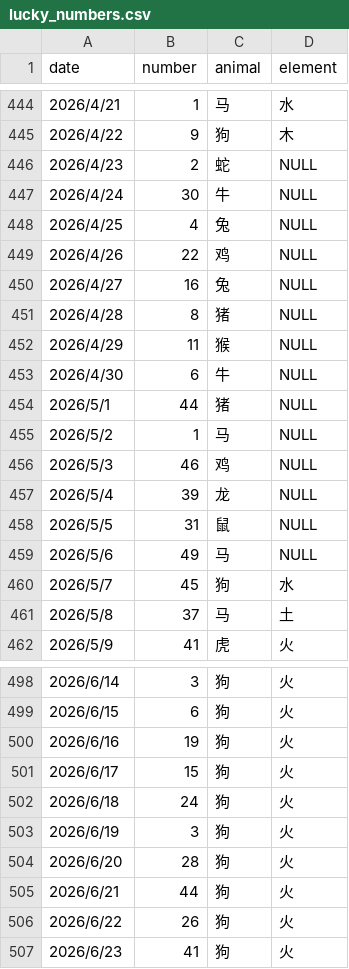
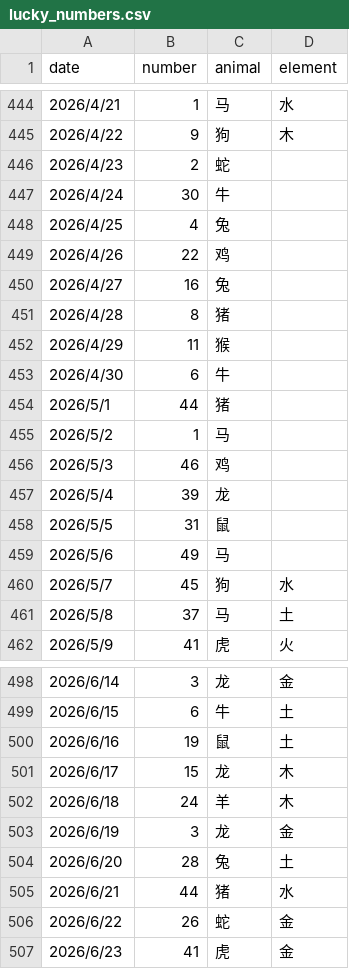
Before and after one commit to invisiable/ailiuhe, a CSV file: data/lucky_numbers.csv, drawn as a sheet; only a part is shown, gaps mark what is left out; the diff covers the shown part only.

```diff
--- a/data/lucky_numbers.csv
+++ b/data/lucky_numbers.csv
@@ -445,16 +445,16 @@
 2026/4/22,9,狗,木
-2026/4/23,2,蛇,NULL
-2026/4/24,30,牛,NULL
-2026/4/25,4,兔,NULL
-2026/4/26,22,鸡,NULL
-2026/4/27,16,兔,NULL
-2026/4/28,8,猪,NULL
-2026/4/29,11,猴,NULL
-2026/4/30,6,牛,NULL
-2026/5/1,44,猪,NULL
-2026/5/2,1,马,NULL
-2026/5/3,46,鸡,NULL
-2026/5/4,39,龙,NULL
-2026/5/5,31,鼠,NULL
-2026/5/6,49,马,NULL
+2026/4/23,2,蛇,
+2026/4/24,30,牛,
+2026/4/25,4,兔,
+2026/4/26,22,鸡,
+2026/4/27,16,兔,
+2026/4/28,8,猪,
+2026/4/29,11,猴,
+2026/4/30,6,牛,
+2026/5/1,44,猪,
+2026/5/2,1,马,
+2026/5/3,46,鸡,
+2026/5/4,39,龙,
+2026/5/5,31,鼠,
+2026/5/6,49,马,
 2026/5/7,45,狗,水
@@ -498,10 +498,10 @@
-2026/6/14,3,狗,火
-2026/6/15,6,狗,火
-2026/6/16,19,狗,火
-2026/6/17,15,狗,火
-2026/6/18,24,狗,火
-2026/6/19,3,狗,火
-2026/6/20,28,狗,火
-2026/6/21,44,狗,火
-2026/6/22,26,狗,火
-2026/6/23,41,狗,火
+2026/6/14,3,龙,金
+2026/6/15,6,牛,土
+2026/6/16,19,鼠,土
+2026/6/17,15,龙,木
+2026/6/18,24,羊,木
+2026/6/19,3,龙,金
+2026/6/20,28,兔,土
+2026/6/21,44,猪,水
+2026/6/22,26,蛇,金
+2026/6/23,41,虎,金
```
Also changed, not shown: 36 edited cells elsewhere in this file, 30 other files.
